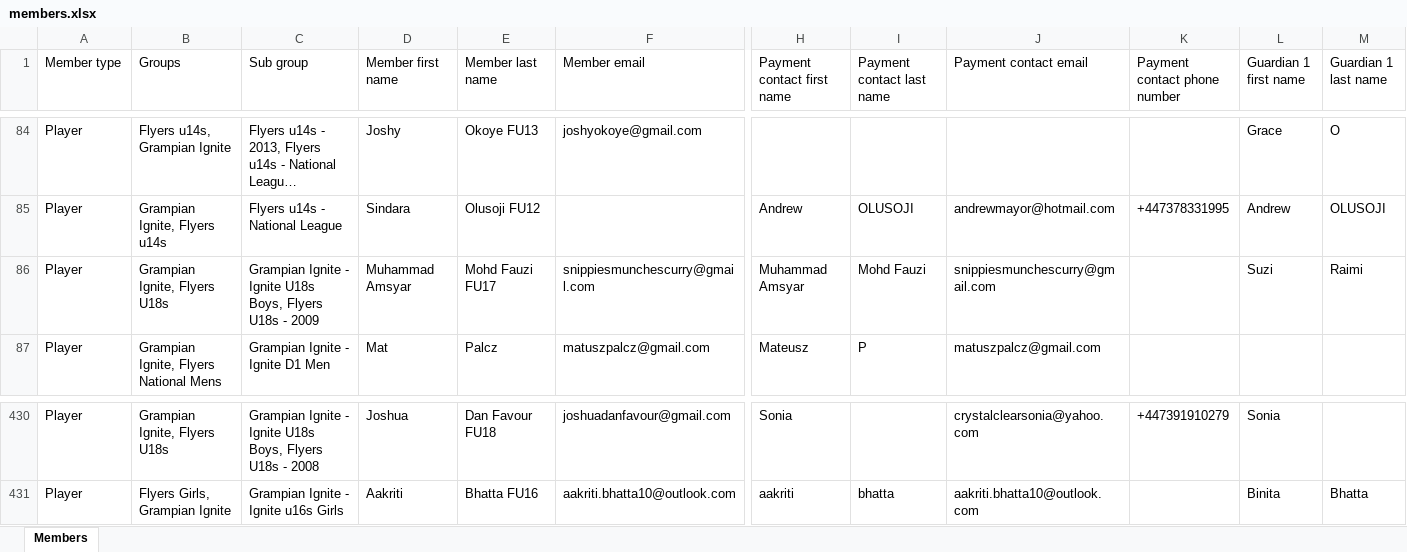
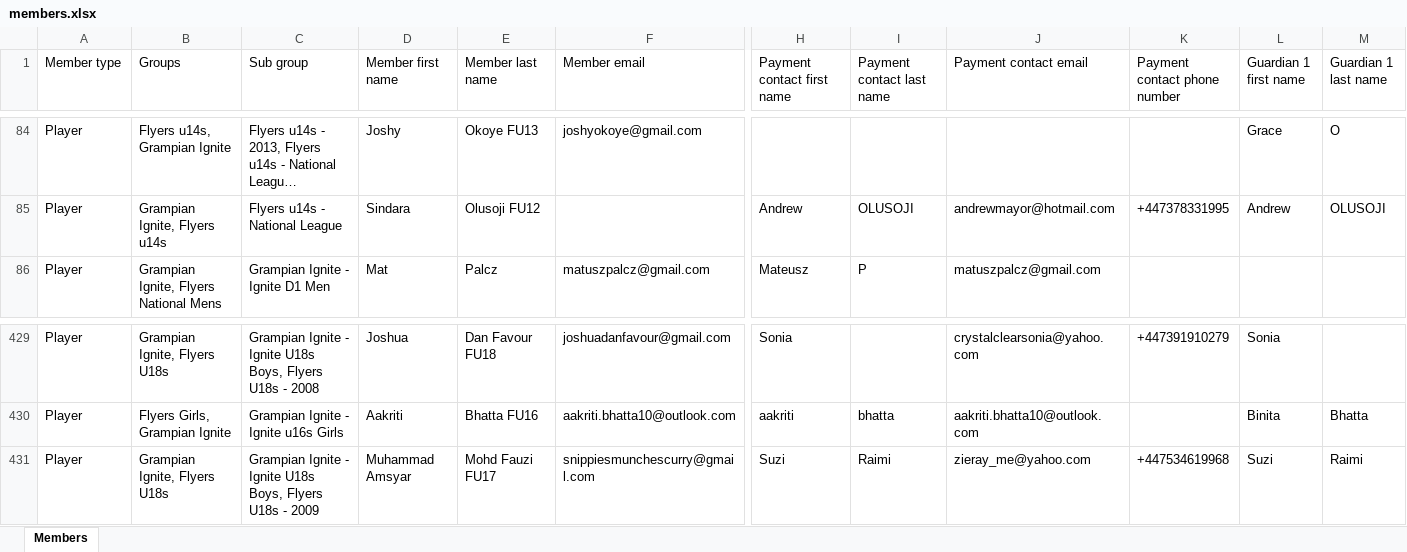
Before and after one commit to boundarycreative/flyers-membership-app, an Excel workbook: static/data/Spond/members.xlsx, sheet Members, drawn as a sheet; only a part is shown, gaps mark what is left out; long unchanged cells end in …; values as stored, in another font and other column widths than the file's, no borders; removed rows and columns are numbered as before the commit, all else as after; rows hold the shown columns only; the diff names each change by its address in the sheet, - before the commit and + after, or states it on an @@ line.

Commit message:
Update data files

```diff
--- a/static/data/Spond/members.xlsx (sheet Members)
+++ b/static/data/Spond/members.xlsx (sheet Members)
-row 86: Player | Grampian Ignite, Flyers U18s | Grampian Ignite - Ignite U18s Boys, Flyers U18s - 2009 | Muhammad Amsyar | Mohd Fauzi FU17 | snippiesmunchescurry@gmail.com | Muhammad Amsyar | Mohd Fauzi | snippiesmunchescurry@gmail.com |  | Suzi | Raimi
+row 431: Player | Grampian Ignite, Flyers U18s | Grampian Ignite - Ignite U18s Boys, Flyers U18s - 2009 | Muhammad Amsyar | Mohd Fauzi FU17 | snippiesmunchescurry@gmail.com | Suzi | Raimi | zieray_me@yahoo.com | +447534619968 | Suzi | Raimi
```
Also changed, not shown: static/data/Spond/Finance/u18s.xlsx.
